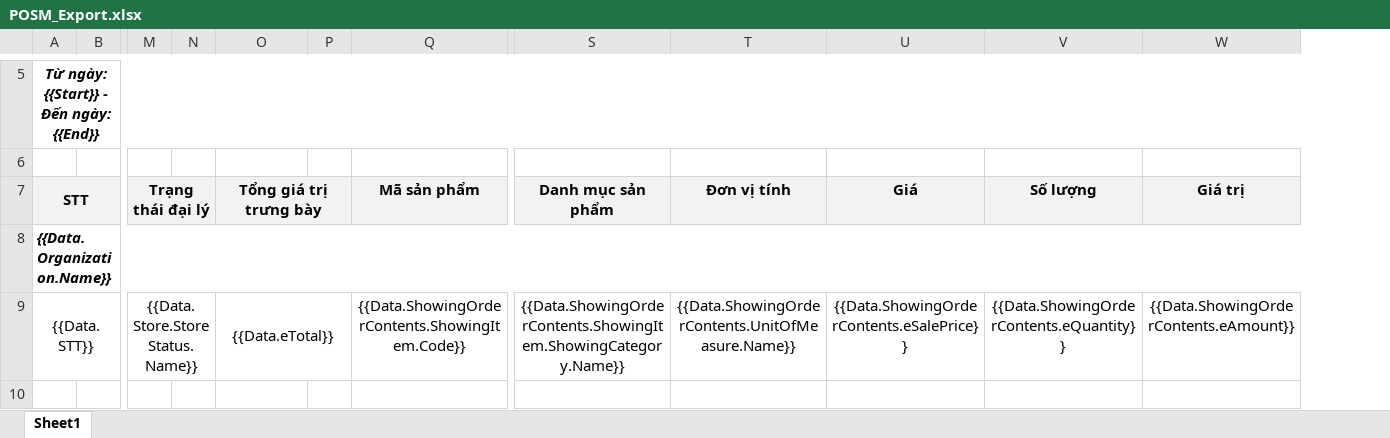
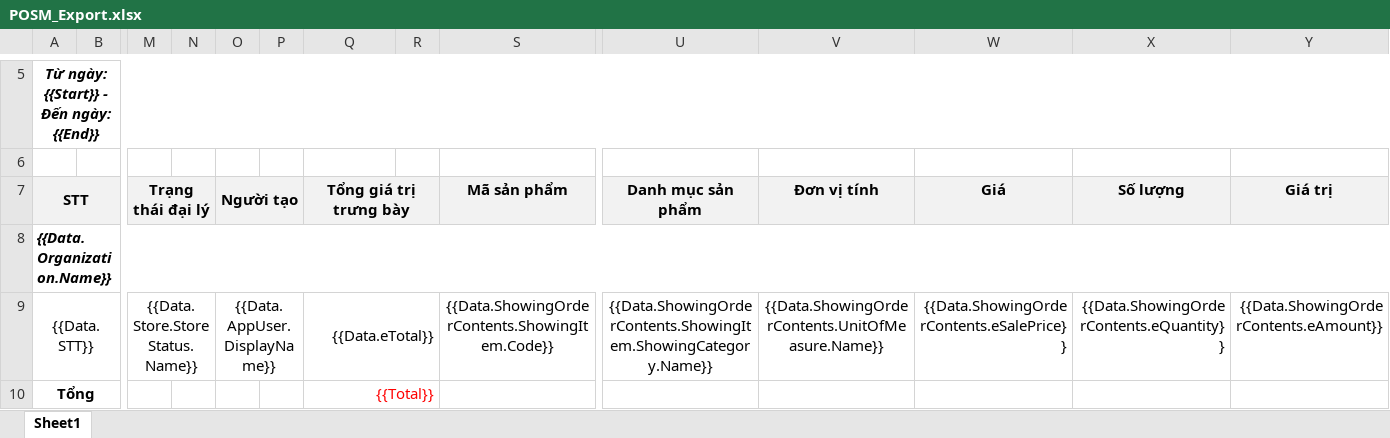
Before and after one commit to nguyenhoangnam123/DMS-CSharp, an Excel workbook: DMS/Templates/POSM_Export.xlsx, sheet Sheet1, drawn as a sheet; only a part is shown, gaps mark what is left out; values as stored, in another font and other column widths than the file's, no borders; addresses are those after the commit; rows hold the shown columns only; the diff names each change by its address in the sheet, - before the commit and + after, or states it on an @@ line.

Commit message:
DMS: Fix POSM template

```diff
--- a/DMS/Templates/POSM_Export.xlsx (sheet Sheet1)
+++ b/DMS/Templates/POSM_Export.xlsx (sheet Sheet1)
+column O (Người tạo), row 9: {{Data.AppUser.DisplayName}}
+column P, empty
-Q9 alignment: center
+Q9 alignment: right
-W9:Y9 alignment: center
+W9:Y9 alignment: right
+row 10: Tổng |  |  |  |  |  | {{Total}}
```
Also changed, not shown: DMS/Templates/POSMWITHDRAW_Export.xlsx, 3 other files.
